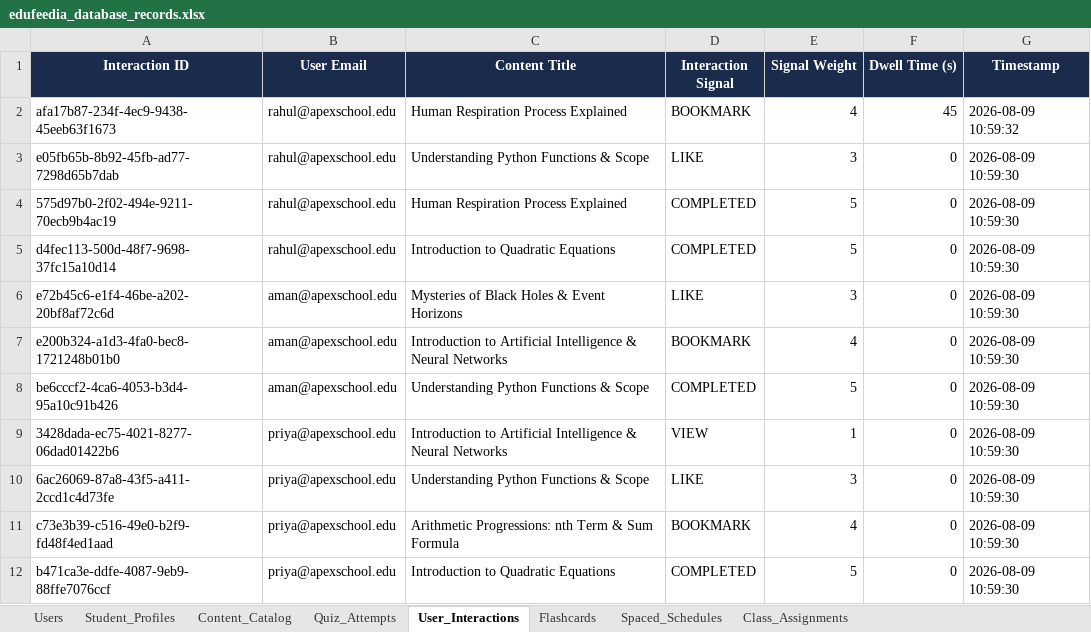
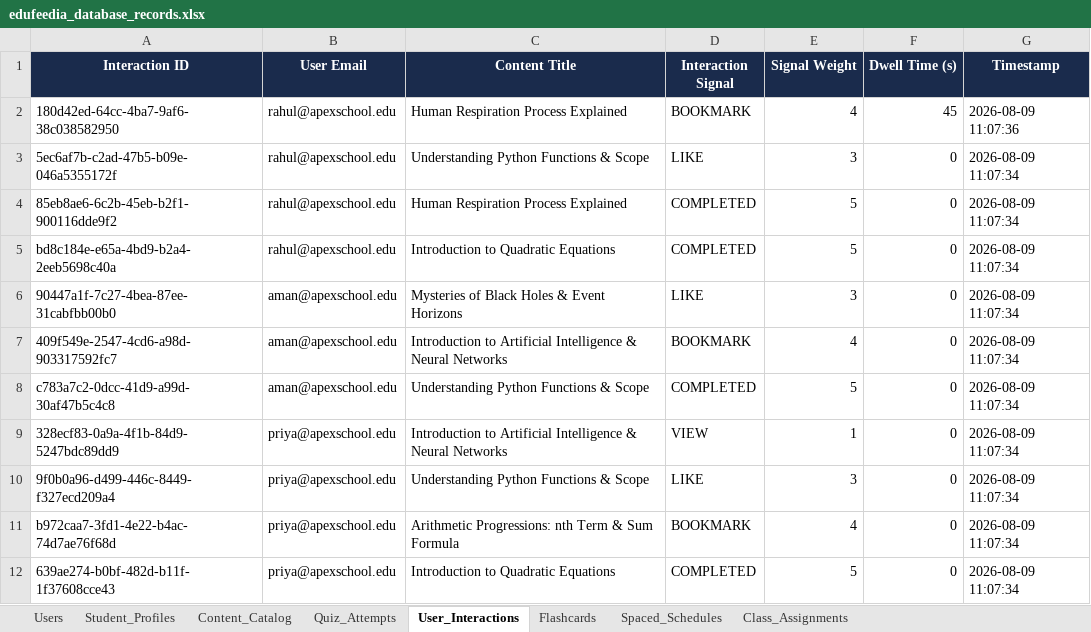
Before and after one commit to rehan0018/Edufeedia, an Excel workbook: edufeedia_database_records.xlsx, sheet User_Interactions, drawn as a sheet; values as stored, in another font and other column widths than the file's, no borders; the diff names each change by its address in the sheet, - before the commit and + after, or states it on an @@ line.

```diff
--- a/edufeedia_database_records.xlsx (sheet User_Interactions)
+++ b/edufeedia_database_records.xlsx (sheet User_Interactions)
-A2 (Interaction ID): afa17b87-234f-4ec9-9438-45eeb63f1673
+A2 (Interaction ID): 180d42ed-64cc-4ba7-9af6-38c038582950
-G2 (Timestamp): 2026-08-09 10:59:32
+G2 (Timestamp): 2026-08-09 11:07:36
-A3 (Interaction ID): e05fb65b-8b92-45fb-ad77-7298d65b7dab
+A3 (Interaction ID): 5ec6af7b-c2ad-47b5-b09e-046a5355172f
-G3:G12 (Timestamp): 2026-08-09 10:59:30
+G3:G12 (Timestamp): 2026-08-09 11:07:34
-A4 (Interaction ID): 575d97b0-2f02-494e-9211-70ecb9b4ac19
+A4 (Interaction ID): 85eb8ae6-6c2b-45eb-b2f1-900116dde9f2
-A5 (Interaction ID): d4fec113-500d-48f7-9698-37fc15a10d14
+A5 (Interaction ID): bd8c184e-e65a-4bd9-b2a4-2eeb5698c40a
-A6 (Interaction ID): e72b45c6-e1f4-46be-a202-20bf8af72c6d
+A6 (Interaction ID): 90447a1f-7c27-4bea-87ee-31cabfbb00b0
-A7 (Interaction ID): e200b324-a1d3-4fa0-bec8-1721248b01b0
+A7 (Interaction ID): 409f549e-2547-4cd6-a98d-903317592fc7
-A8 (Interaction ID): be6cccf2-4ca6-4053-b3d4-95a10c91b426
+A8 (Interaction ID): c783a7c2-0dcc-41d9-a99d-30af47b5c4c8
-A9 (Interaction ID): 3428dada-ec75-4021-8277-06dad01422b6
+A9 (Interaction ID): 328ecf83-0a9a-4f1b-84d9-5247bdc89dd9
-A10 (Interaction ID): 6ac26069-87a8-43f5-a411-2ccd1c4d73fe
+A10 (Interaction ID): 9f0b0a96-d499-446c-8449-f327ecd209a4
-A11 (Interaction ID): c73e3b39-c516-49e0-b2f9-fd48f4ed1aad
+A11 (Interaction ID): b972caa7-3fd1-4e22-b4ac-74d7ae76f68d
-A12 (Interaction ID): b471ca3e-ddfe-4087-9eb9-88ffe7076ccf
+A12 (Interaction ID): 639ae274-b0bf-482d-b11f-1f37608cce43
```
Also changed, not shown: sheet Users, sheet Content_Catalog, sheet Flashcards, sheet Quiz_Attempts, sheet Student_Profiles, sheet Class_Assignments, 1 more sheet, 15 other files.
